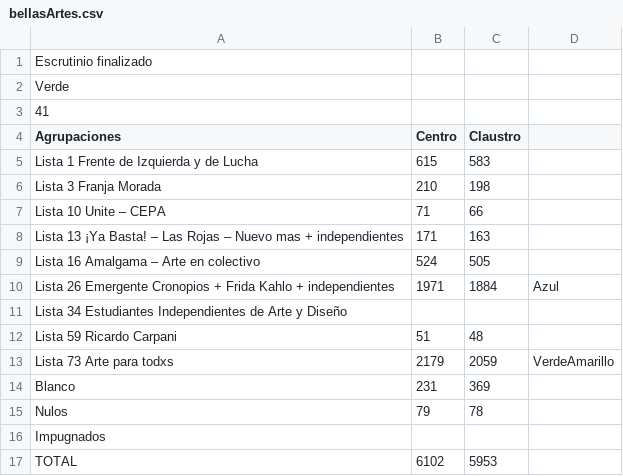
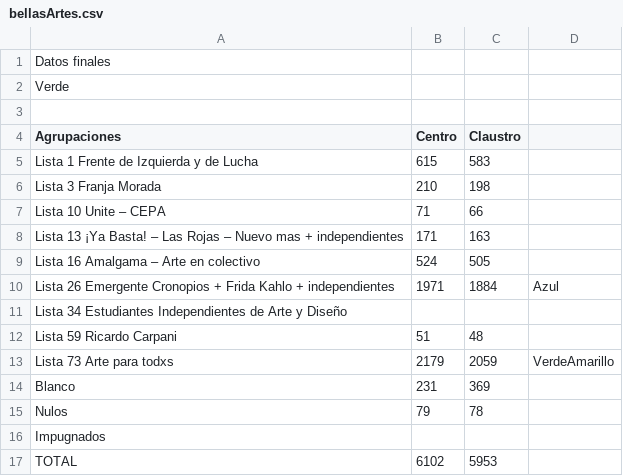
Before and after one commit to ivansch/facultadesCSV, a CSV file: bellasArtes.csv, drawn as a sheet; the diff names each change by its address in the sheet, - before the commit and + after, or states it on an @@ line.

Commit message:
Update bellasArtes.csv

```diff
--- a/bellasArtes.csv
+++ b/bellasArtes.csv
-A1 (Agrupaciones): Escrutinio finalizado
+A1 (Agrupaciones): Datos finales
-A3 (Agrupaciones): 41
+A3 (Agrupaciones): (empty)
```
